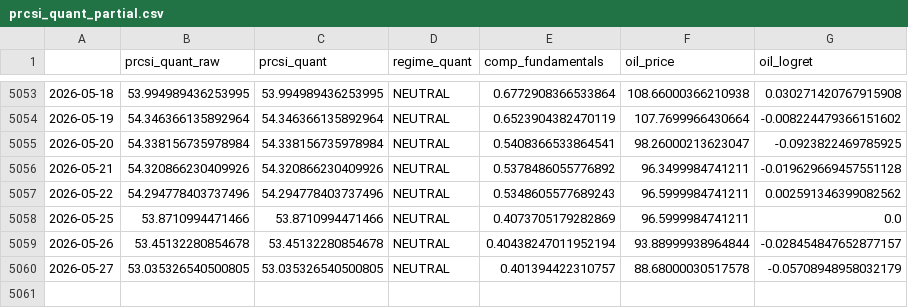
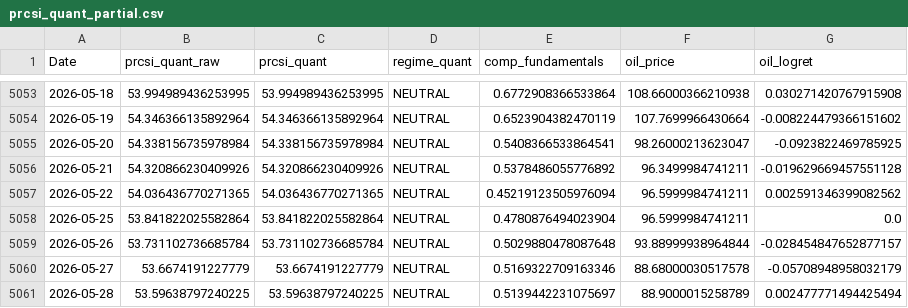
Before and after one commit to Ory999/OIL-INDEX, a CSV file: data/results/prcsi_quant_partial.csv, drawn as a sheet; only a part is shown, gaps mark what is left out; the diff names each change by its address in the sheet, - before the commit and + after, or states it on an @@ line.

```diff
--- a/data/results/prcsi_quant_partial.csv
+++ b/data/results/prcsi_quant_partial.csv
-A1: (empty)
+A1: Date
-B5057 (prcsi_quant_raw): 54.294778403737496
+B5057 (prcsi_quant_raw): 54.036436770271365
-C5057 (prcsi_quant): 54.294778403737496
+C5057 (prcsi_quant): 54.036436770271365
-E5057 (comp_fundamentals): 0.5348605577689243
+E5057 (comp_fundamentals): 0.45219123505976094
-B5058 (prcsi_quant_raw): 53.8710994471466
+B5058 (prcsi_quant_raw): 53.841822025582864
-C5058 (prcsi_quant): 53.8710994471466
+C5058 (prcsi_quant): 53.841822025582864
-E5058 (comp_fundamentals): 0.4073705179282869
+E5058 (comp_fundamentals): 0.4780876494023904
-B5059 (prcsi_quant_raw): 53.45132280854678
+B5059 (prcsi_quant_raw): 53.731102736685784
-C5059 (prcsi_quant): 53.45132280854678
+C5059 (prcsi_quant): 53.731102736685784
-E5059 (comp_fundamentals): 0.40438247011952194
+E5059 (comp_fundamentals): 0.5029880478087648
-B5060 (prcsi_quant_raw): 53.035326540500805
+B5060 (prcsi_quant_raw): 53.6674191227779
-C5060 (prcsi_quant): 53.035326540500805
+C5060 (prcsi_quant): 53.6674191227779
-E5060 (comp_fundamentals): 0.401394422310757
+E5060 (comp_fundamentals): 0.5169322709163346
+row 5061: 2026-05-28 | 53.59638797240225 | 53.59638797240225 | NEUTRAL | 0.5139442231075697 | 88.9000015258789 | 0.002477771494425494
```
Also changed, not shown: 6 other files.
